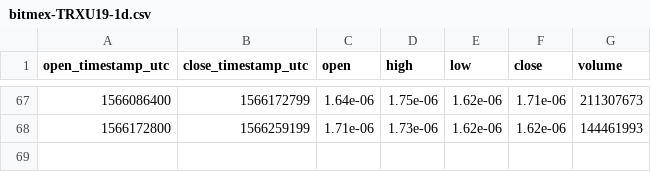
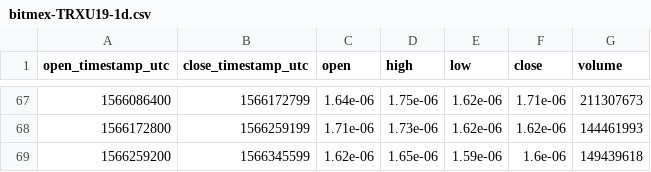
Before and after one commit to cryptobigbro/bitmex-TRXU19, a CSV file: bitmex-TRXU19-1d.csv, drawn as a sheet; only a part is shown, gaps mark what is left out; the diff names each change by its address in the sheet, - before the commit and + after, or states it on an @@ line.

```diff
--- a/bitmex-TRXU19-1d.csv
+++ b/bitmex-TRXU19-1d.csv
+row 69: 1566259200 | 1566345599 | 1.62e-06 | 1.65e-06 | 1.59e-06 | 1.6e-06 | 149439618
```
Also changed, not shown: bitmex-TRXU19-1h.csv.
